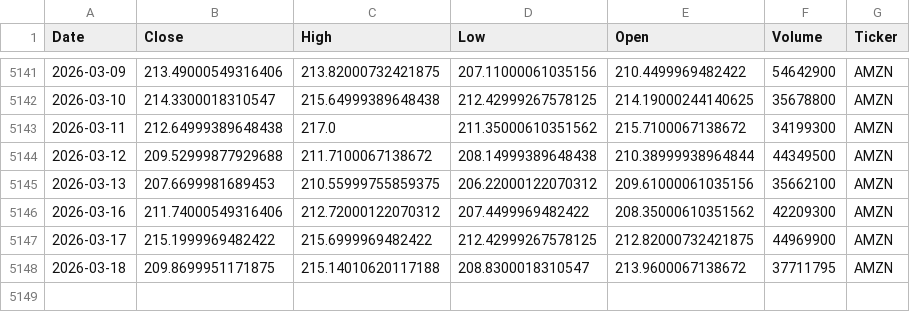
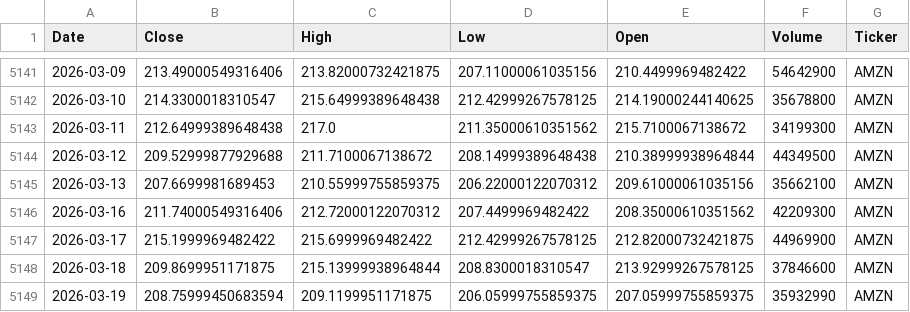
Before and after one commit to houdamouradi/finance-data-auto, a CSV file: data/AMZN_prices.csv, drawn as a sheet; only a part is shown, gaps mark what is left out.

```diff
--- a/data/AMZN_prices.csv
+++ b/data/AMZN_prices.csv
@@ -5147,2 +5147,3 @@ Date,Close,High,Low,Open,Volume,Ticker
 2026-03-17,215.1999969482422,215.6999969482422,212.42999267578125,212.82000732421875,44969900,AMZN
-2026-03-18,209.8699951171875,215.14010620117188,208.8300018310547,213.9600067138672,37711795,AMZN
+2026-03-18,209.8699951171875,215.13999938964844,208.8300018310547,213.92999267578125,37846600,AMZN
+2026-03-19,208.75999450683594,209.1199951171875,206.05999755859375,207.05999755859375,35932990,AMZN
```
Also changed, not shown: data/ADBE_prices.csv, data/CSCO_prices.csv, 9 other files.
